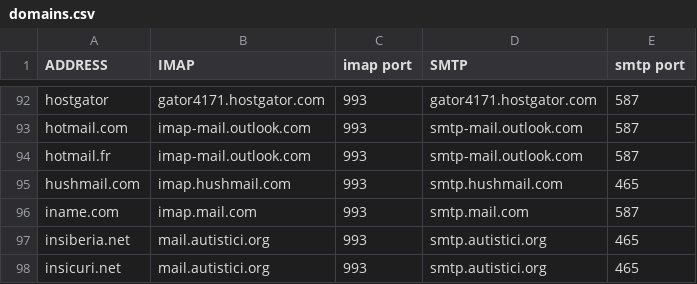
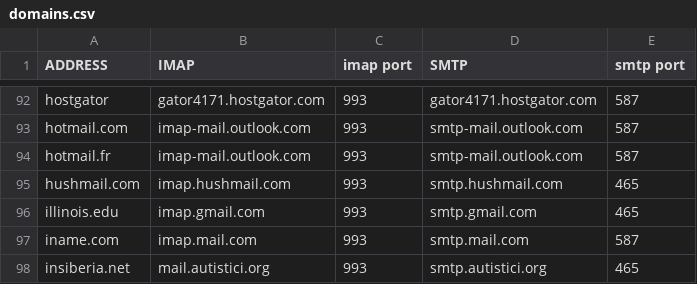
Before and after one commit to LukeSmithxyz/mutt-wizard, a CSV file: domains.csv, drawn as a sheet; only a part is shown, gaps mark what is left out; the shorter side is filled out with more unchanged rows; the diff names each change by its address in the sheet, - before the commit and + after, or states it on an @@ line.

Commit message:
Added illinois.edu

```diff
--- a/domains.csv
+++ b/domains.csv
+row 96: illinois.edu | imap.gmail.com | 993 | smtp.gmail.com | 465
```
